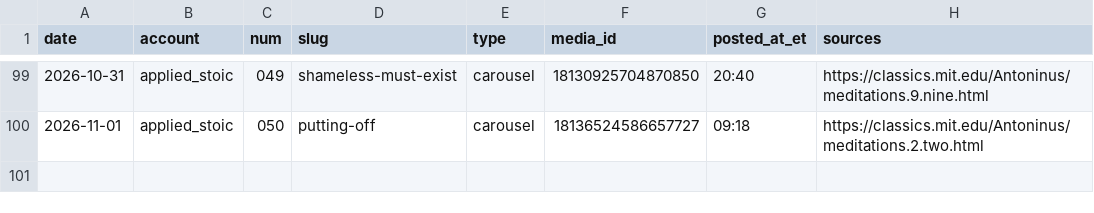
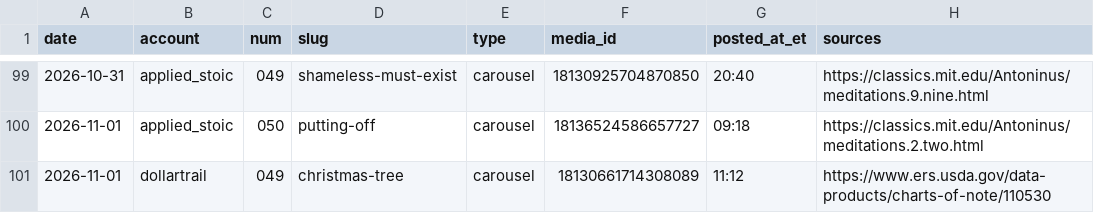
Before and after one commit to jimlastinger/ig-posts, a CSV file: LOG.csv, drawn as a sheet; only a part is shown, gaps mark what is left out; the diff names each change by its address in the sheet, - before the commit and + after, or states it on an @@ line.

```diff
--- a/LOG.csv
+++ b/LOG.csv
+row 101: 2026-11-01 | dollartrail | 049 | christmas-tree | carousel | 18130661714308089 | 11:12 | https://www.ers.usda.gov/data-products/charts-of-note/110530
```
